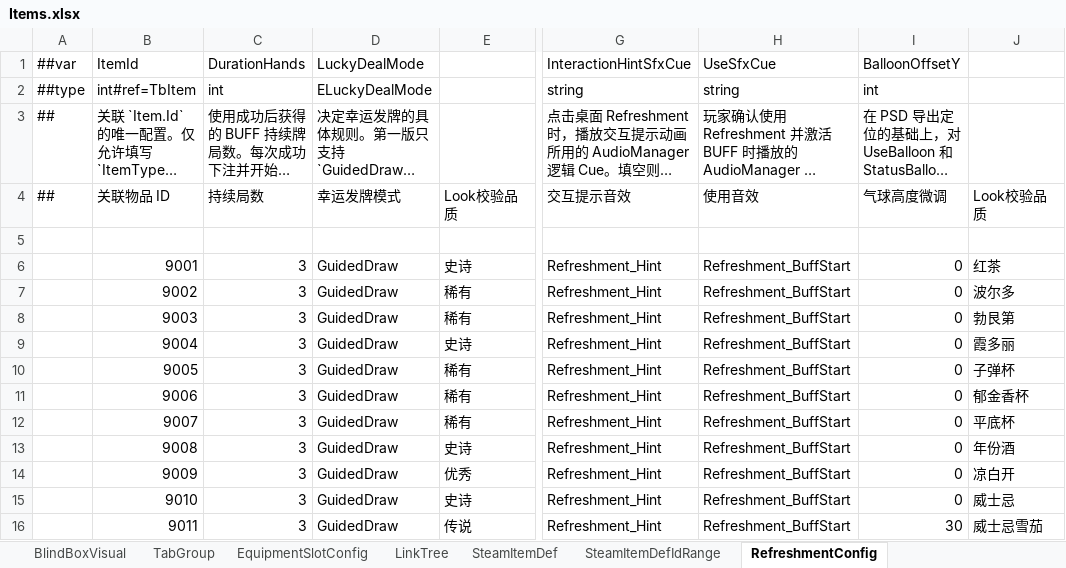
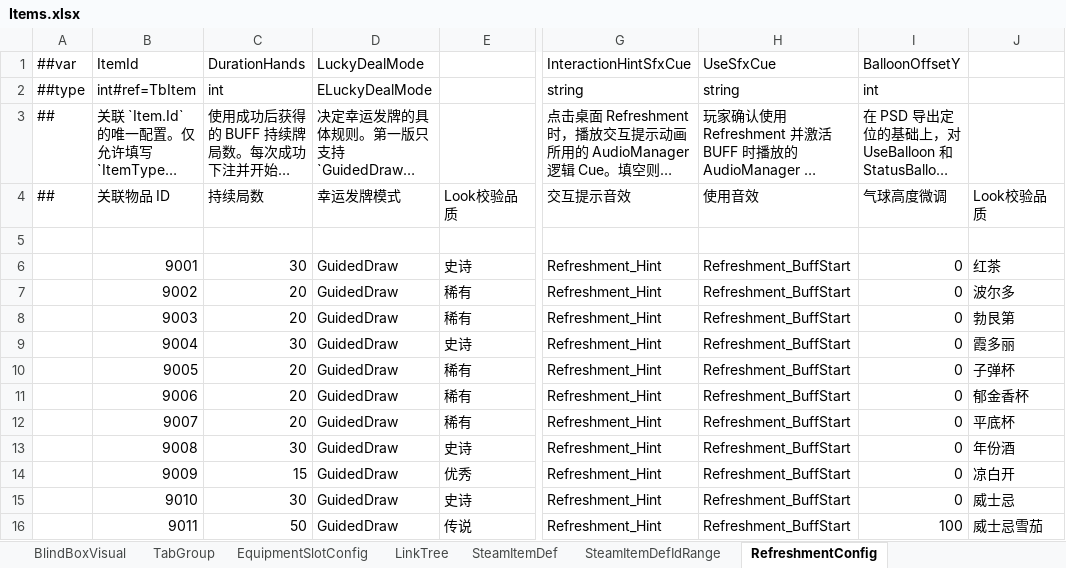
Before and after one commit to SeananTQ/lucky-dog-pub-2026, an Excel workbook: luban-excels/xlsx/Items.xlsx, sheet RefreshmentConfig, drawn as a sheet; only a part is shown, gaps mark what is left out; long unchanged cells end in …; values as stored, in another font and other column widths than the file's, no borders; the diff names each change by its address in the sheet, - before the commit and + after, or states it on an @@ line.

```diff
--- a/luban-excels/xlsx/Items.xlsx (sheet RefreshmentConfig)
+++ b/luban-excels/xlsx/Items.xlsx (sheet RefreshmentConfig)
-C6 (持续局数): 3
+C6 (持续局数): 30
-C7:C8 (持续局数): 3
+C7:C8 (持续局数): 20
-C9 (持续局数): 3
+C9 (持续局数): 30
-C10:C12 (持续局数): 3
+C10:C12 (持续局数): 20
-C13 (持续局数): 3
+C13 (持续局数): 30
-C14 (持续局数): 3
+C14 (持续局数): 15
-C15 (持续局数): 3
+C15 (持续局数): 30
-C16 (持续局数): 3
+C16 (持续局数): 50
-I16 (气球高度微调): 30
+I16 (气球高度微调): 100
```
Also changed, not shown: 12 other files.
